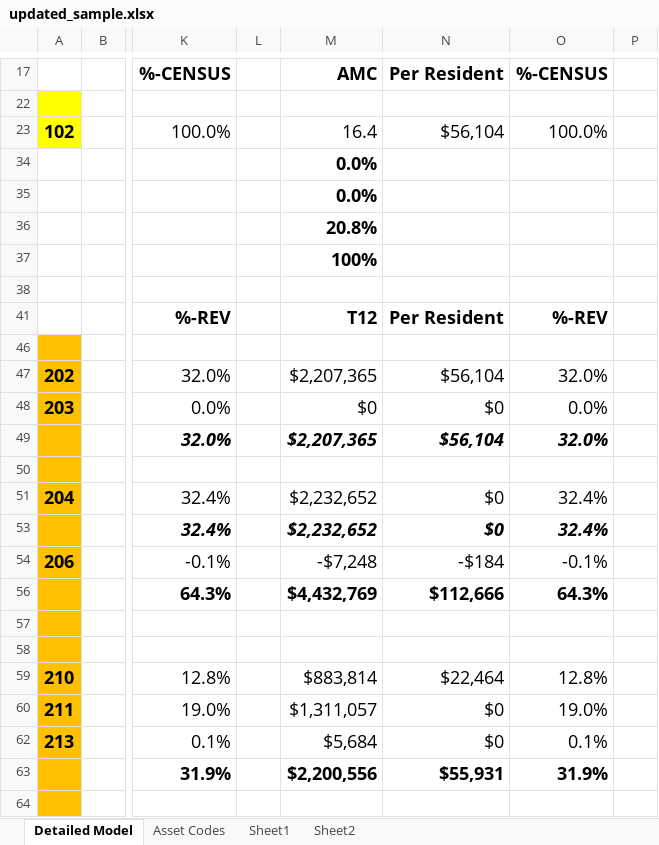
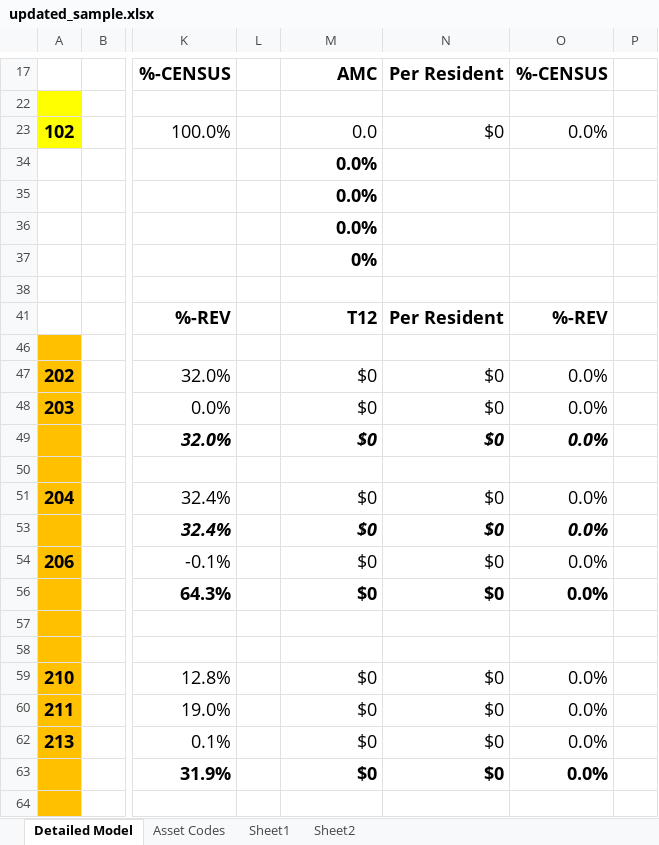
Before and after one commit to jeegarranpura/node-excel-modify, an Excel workbook: output.xlsx/updated_sample.xlsx, sheet Detailed Model, drawn as a sheet; only a part is shown, gaps mark what is left out; values as stored, in another font and other column widths than the file's, no borders; conditional formats not drawn; the diff covers the shown part only; the diff names each change by its address in the sheet, - before the commit and + after, or states it on an @@ line.

Commit message:
updated changes for multiple column update

```diff
--- a/output.xlsx/updated_sample.xlsx (sheet Detailed Model)
+++ b/output.xlsx/updated_sample.xlsx (sheet Detailed Model)
-M23: 16.4
+M23: 0.0
-N23: $56,104
+N23: $0
-O23: 100.0%
+O23: 0.0%
-M36: 20.8%
+M36: 0.0%
-M37: 100%
+M37: 0%
-M47: $2,207,365
+M47: $0
-N47: $56,104
+N47: $0
-O47: 32.0%
+O47: 0.0%
-M49: $2,207,365
+M49: $0
-N49: $56,104
+N49: $0
-O49: 32.0%
+O49: 0.0%
-M51: $2,232,652
+M51: $0
-O51: 32.4%
+O51: 0.0%
-M53: $2,232,652
+M53: $0
-O53: 32.4%
+O53: 0.0%
-M54: -$7,248
+M54: $0
-N54: -$184
+N54: $0
-O54: -0.1%
+O54: 0.0%
-M56: $4,432,769
+M56: $0
-N56: $112,666
+N56: $0
-O56: 64.3%
+O56: 0.0%
-M59: $883,814
+M59: $0
-N59: $22,464
+N59: $0
-O59: 12.8%
+O59: 0.0%
-M60: $1,311,057
+M60: $0
-O60: 19.0%
+O60: 0.0%
-M62: $5,684
+M62: $0
-O62: 0.1%
+O62: 0.0%
-M63: $2,200,556
+M63: $0
-N63: $55,931
+N63: $0
-O63: 31.9%
+O63: 0.0%
```
Also changed, not shown: 62 edited cells elsewhere in this sheet, formulas that keep their value, hidden cells, updated_sample.xlsx, 3 other files.
